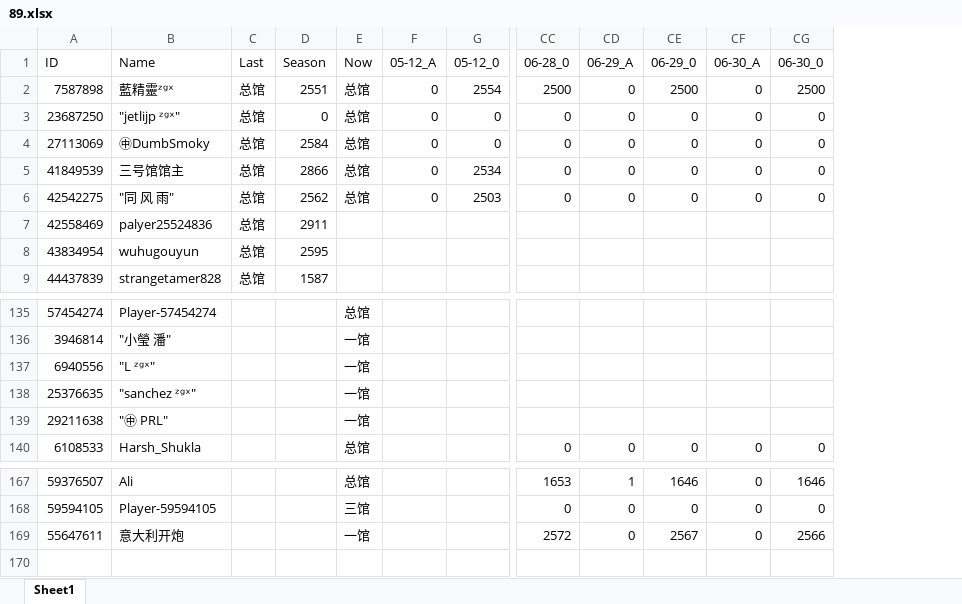
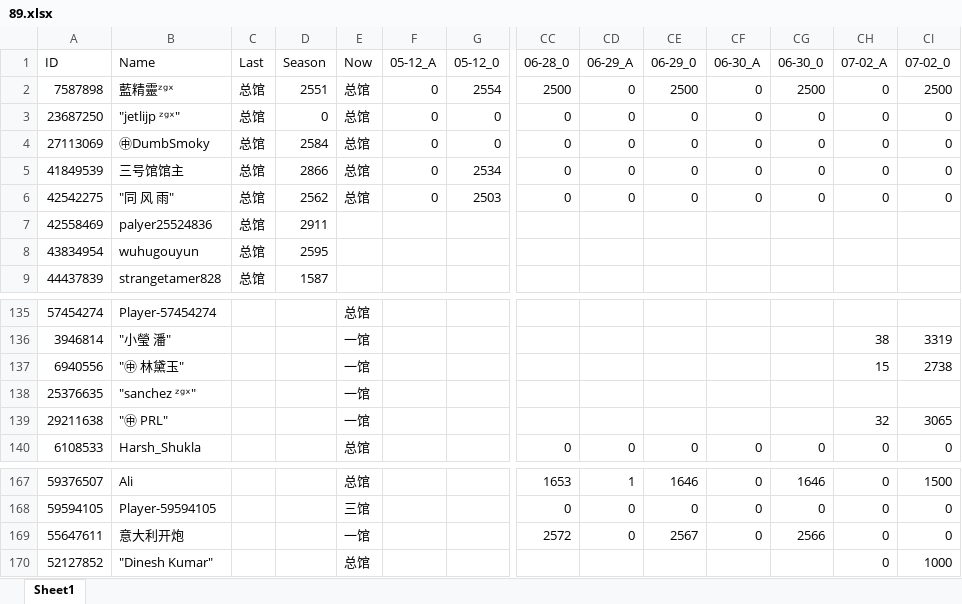
Before and after one commit to CTWYouYu/ZGX_Public, an Excel workbook: Season_Attack/89.xlsx, sheet Sheet1, drawn as a sheet; only a part is shown, gaps mark what is left out; values as stored, in another font and other column widths than the file's, no cell formats; rows hold the shown columns only; the diff names each change by its address in the sheet, - before the commit and + after, or states it on an @@ line.

```diff
--- a/Season_Attack/89.xlsx (sheet Sheet1)
+++ b/Season_Attack/89.xlsx (sheet Sheet1)
+column CH (07-02_A), rows 2-6: all 0; rows 136-140: 38 | 15 |  | 32 | 0; rows 167-169: all 0
+column CI (07-02_0), rows 2-6: 2500 | 0 | 0 | 0 | 0; rows 136-140: 3319 | 2738 |  | 3065 | 0; rows 167-169: 1500 | 0 | 0
-B137 (Name): "L ᶻᵍˣ"
+B137 (Name): "㊥ 林黛玉"
+row 170: 52127852 | "Dinesh Kumar" |  |  | 总馆 |  |  |  |  |  |  |  | 0 | 1000
```
Also changed, not shown: cell formats, Season_Trophies/81.xlsx, Season_Trophies/82.xlsx, 7 other files.
